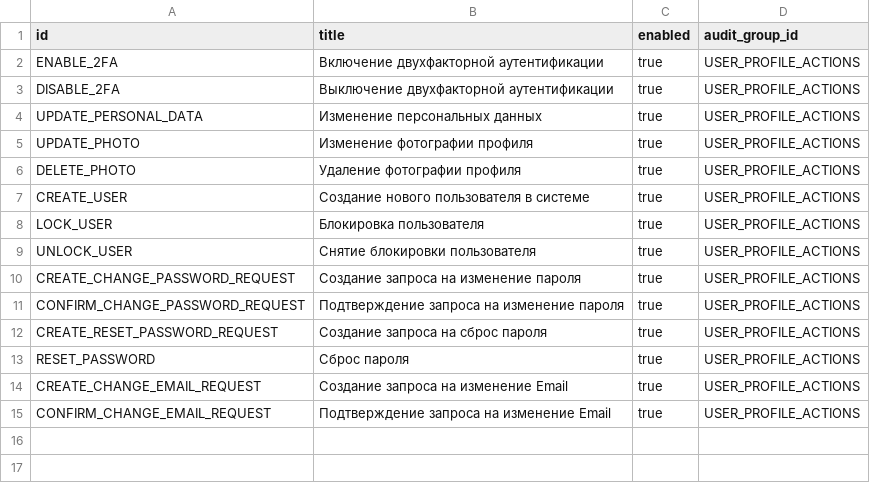
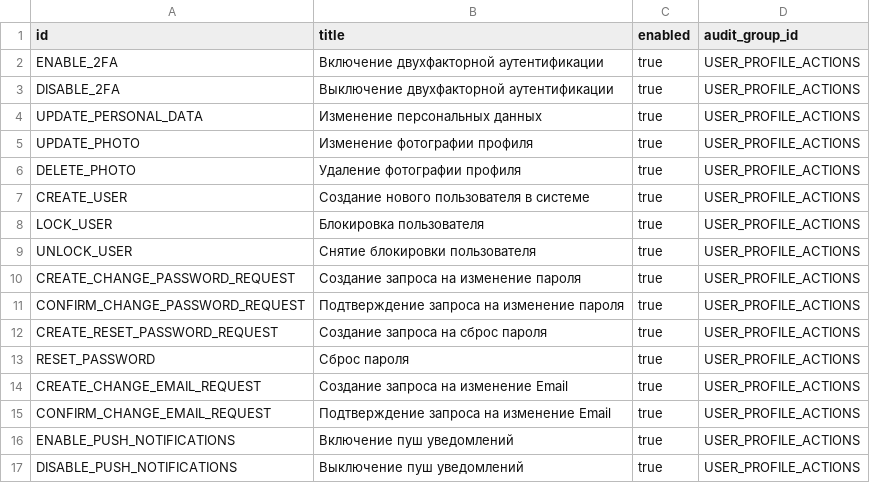
Before and after one commit to Stonnos/eca-service, a CSV file: eca-oauth/src/main/resources/audit/codes.csv, drawn as a sheet; the diff names each change by its address in the sheet, - before the commit and + after, or states it on an @@ line.

Commit message:
#ES-230 - added push enabled audit events

```diff
--- a/eca-oauth/src/main/resources/audit/codes.csv
+++ b/eca-oauth/src/main/resources/audit/codes.csv
+row 16: ENABLE_PUSH_NOTIFICATIONS | Включение пуш уведомлений | true | USER_PROFILE_ACTIONS
+row 17: DISABLE_PUSH_NOTIFICATIONS | Выключение пуш уведомлений | true | USER_PROFILE_ACTIONS
```
Also changed, not shown: eca-oauth/src/main/resources/audit/event_templates.csv, 4 other files.
